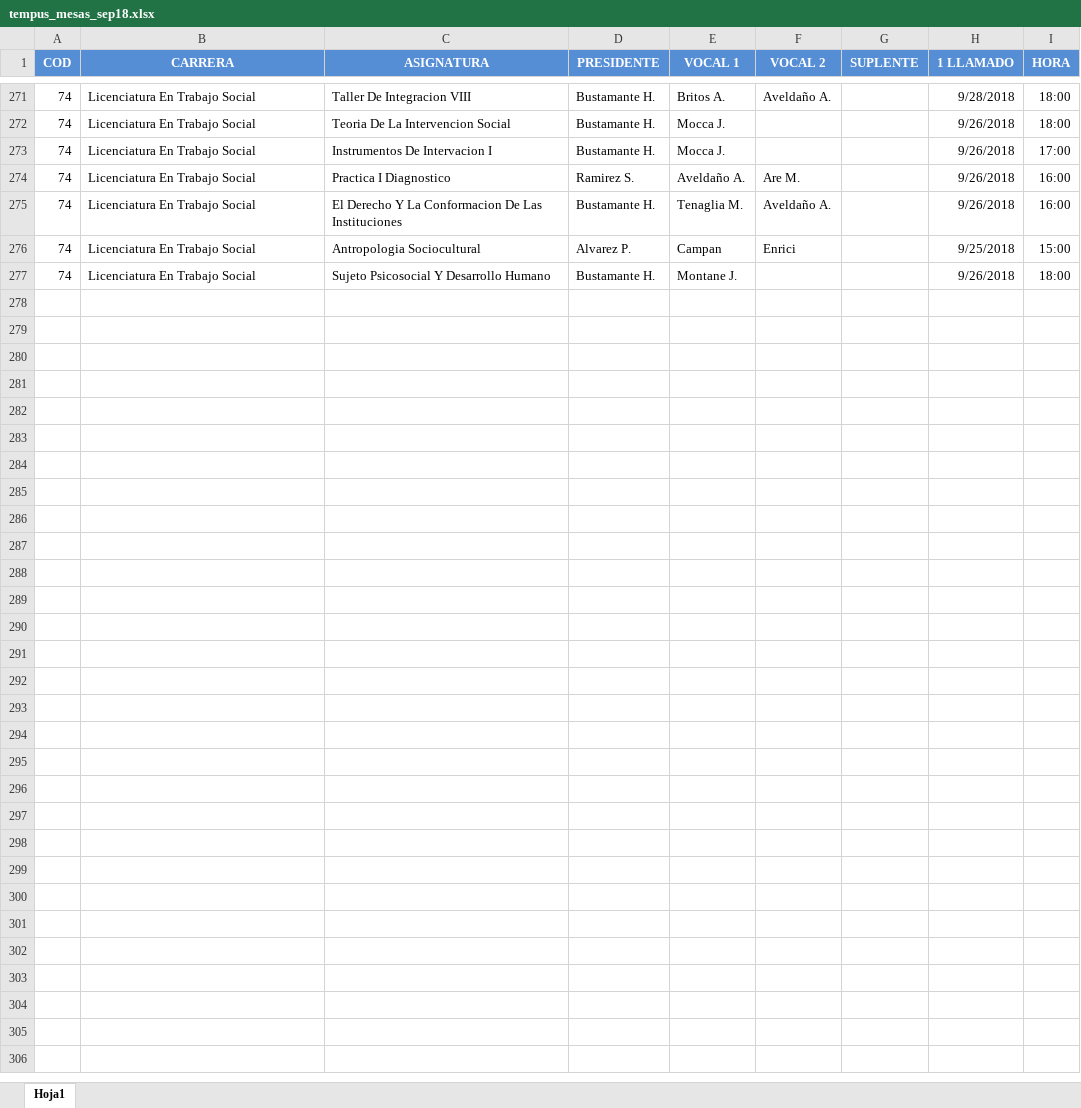
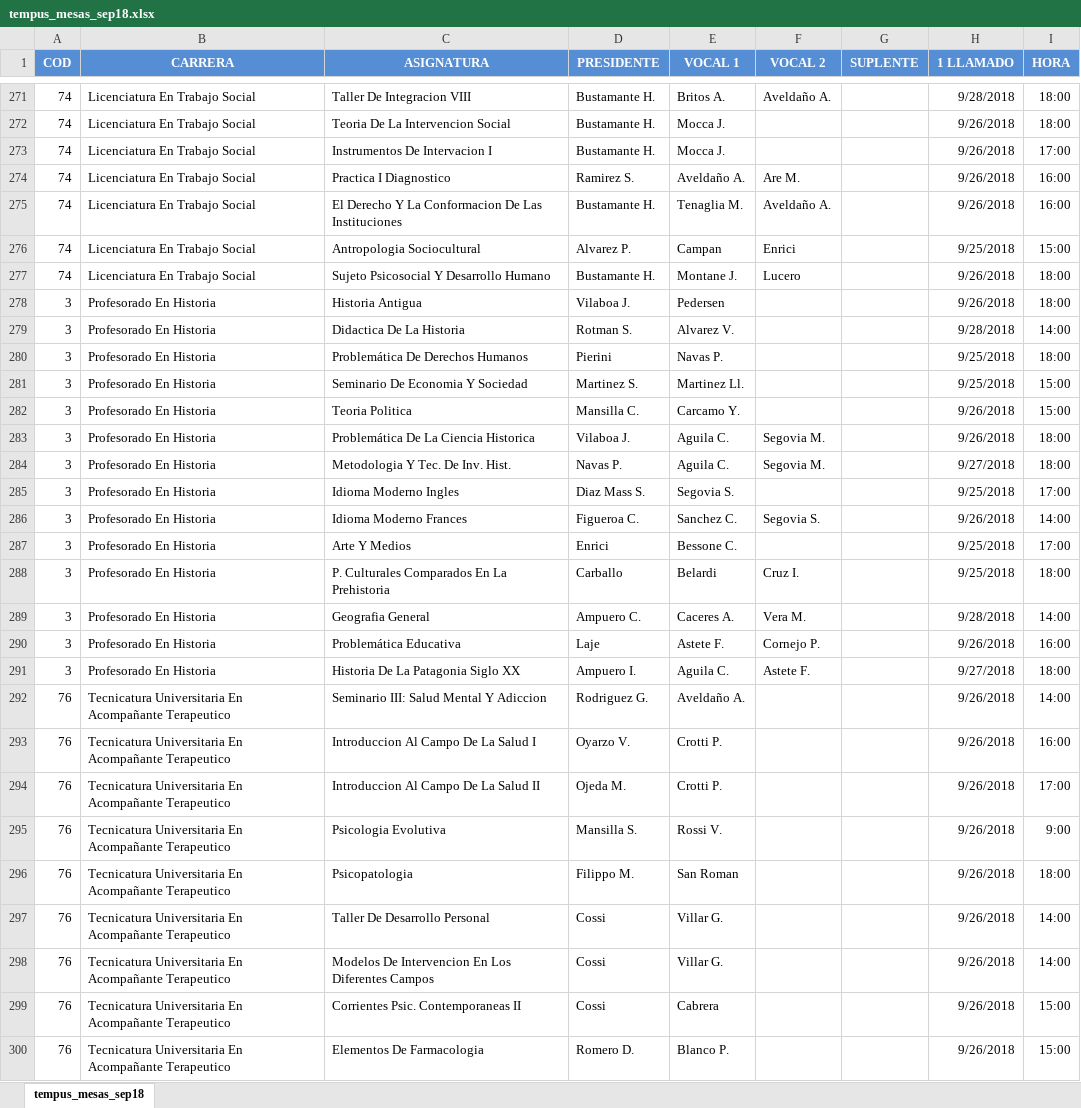
Before and after one commit to grupoyenu/yenu, an Excel workbook: 03. Analisis y diseño/04. Base de datos/04. Archivos/tempus_mesas_sep18.xlsx, sheet tempus_mesas_sep18, drawn as a sheet; only a part is shown, gaps mark what is left out; values as stored, in another font and other column widths than the file's, no borders; the diff covers the shown part only; the diff names each change by its address in the sheet, - before the commit and + after, or states it on an @@ line.

Commit message:
Archivo Mesas de Examen (SEP2018): Excel y CSV completos.

```diff
--- a/03. Analisis y diseño/04. Base de datos/04. Archivos/tempus_mesas_sep18.xlsx (sheet tempus_mesas_sep18)
+++ b/03. Analisis y diseño/04. Base de datos/04. Archivos/tempus_mesas_sep18.xlsx (sheet tempus_mesas_sep18)
-sheet tab: Hoja1
+sheet tab: tempus_mesas_sep18
-F277 (VOCAL 2): (empty)
+F277 (VOCAL 2): Lucero
+row 278: 3 | Profesorado En Historia | Historia Antigua | Vilaboa J. | Pedersen |  |  | 9/26/2018 | 18:00
+row 279: 3 | Profesorado En Historia | Didactica De La Historia | Rotman S. | Alvarez V. |  |  | 9/28/2018 | 14:00
+row 280: 3 | Profesorado En Historia | Problemática De Derechos Humanos | Pierini | Navas P. |  |  | 9/25/2018 | 18:00
+row 281: 3 | Profesorado En Historia | Seminario De Economia Y Sociedad | Martinez S. | Martinez Ll. |  |  | 9/25/2018 | 15:00
+row 282: 3 | Profesorado En Historia | Teoria Politica | Mansilla C. | Carcamo Y. |  |  | 9/26/2018 | 15:00
+row 283: 3 | Profesorado En Historia | Problemática De La Ciencia Historica | Vilaboa J. | Aguila C. | Segovia M. |  | 9/26/2018 | 18:00
+row 284: 3 | Profesorado En Historia | Metodologia Y Tec. De Inv. Hist. | Navas P. | Aguila C. | Segovia M. |  | 9/27/2018 | 18:00
+row 285: 3 | Profesorado En Historia | Idioma Moderno Ingles | Diaz Mass S. | Segovia S. |  |  | 9/25/2018 | 17:00
+row 286: 3 | Profesorado En Historia | Idioma Moderno Frances | Figueroa C. | Sanchez C. | Segovia S. |  | 9/26/2018 | 14:00
+row 287: 3 | Profesorado En Historia | Arte Y Medios | Enrici | Bessone C. |  |  | 9/25/2018 | 17:00
+row 288: 3 | Profesorado En Historia | P. Culturales Comparados En La Prehistoria | Carballo | Belardi | Cruz I. |  | 9/25/2018 | 18:00
+row 289: 3 | Profesorado En Historia | Geografia General | Ampuero C. | Caceres A. | Vera M. |  | 9/28/2018 | 14:00
+row 290: 3 | Profesorado En Historia | Problemática Educativa | Laje | Astete F. | Cornejo P. |  | 9/26/2018 | 16:00
+row 291: 3 | Profesorado En Historia | Historia De La Patagonia Siglo XX | Ampuero I. | Aguila C. | Astete F. |  | 9/27/2018 | 18:00
+row 292: 76 | Tecnicatura Universitaria En Acompañante Terapeutico | Seminario III: Salud Mental Y Adiccion | Rodriguez G. | Aveldaño A. |  |  | 9/26/2018 | 14:00
+row 293: 76 | Tecnicatura Universitaria En Acompañante Terapeutico | Introduccion Al Campo De La Salud I | Oyarzo V. | Crotti P. |  |  | 9/26/2018 | 16:00
+row 294: 76 | Tecnicatura Universitaria En Acompañante Terapeutico | Introduccion Al Campo De La Salud II | Ojeda M. | Crotti P. |  |  | 9/26/2018 | 17:00
+row 295: 76 | Tecnicatura Universitaria En Acompañante Terapeutico | Psicologia Evolutiva | Mansilla S. | Rossi V. |  |  | 9/26/2018 | 9:00
+row 296: 76 | Tecnicatura Universitaria En Acompañante Terapeutico | Psicopatologia | Filippo M. | San Roman |  |  | 9/26/2018 | 18:00
+row 297: 76 | Tecnicatura Universitaria En Acompañante Terapeutico | Taller De Desarrollo Personal | Cossi | Villar G. |  |  | 9/26/2018 | 14:00
+row 298: 76 | Tecnicatura Universitaria En Acompañante Terapeutico | Modelos De Intervencion En Los Diferentes Campos | Cossi | Villar G. |  |  | 9/26/2018 | 14:00
+row 299: 76 | Tecnicatura Universitaria En Acompañante Terapeutico | Corrientes Psic. Contemporaneas II | Cossi | Cabrera |  |  | 9/26/2018 | 15:00
+row 300: 76 | Tecnicatura Universitaria En Acompañante Terapeutico | Elementos De Farmacologia | Romero D. | Blanco P. |  |  | 9/26/2018 | 15:00
```
Also changed, not shown: 13 edited cells elsewhere in this sheet, 1 other file.
